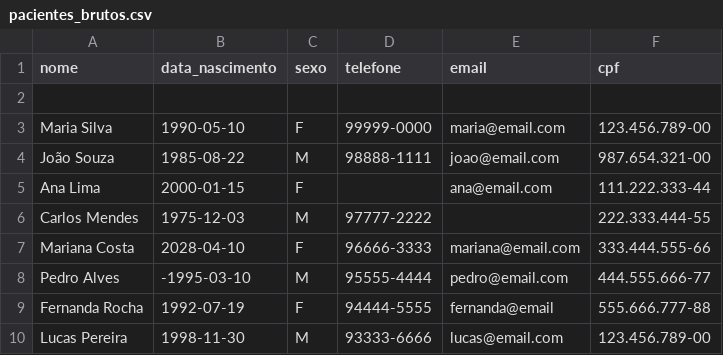
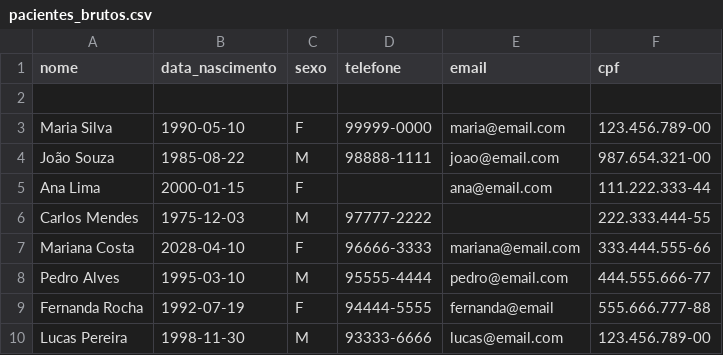
Before and after one commit to dinah-parag/DataPulse-Lab, a CSV file: dados/pacientes_brutos.csv, drawn as a sheet.

```diff
--- a/dados/pacientes_brutos.csv
+++ b/dados/pacientes_brutos.csv
@@ -7,3 +7,3 @@ Carlos Mendes,1975-12-03,M,97777-2222,,222.333.444-55
 Mariana Costa,2028-04-10,F,96666-3333,mariana@email.com,333.444.555-66
-Pedro Alves,-1995-03-10,M,95555-4444,pedro@email.com,444.555.666-77
+Pedro Alves,1995-03-10,M,95555-4444,pedro@email.com,444.555.666-77
 Fernanda Rocha,1992-07-19,F,94444-5555,fernanda@email,555.666.777-88
```
Also changed, not shown: 2 other files.
